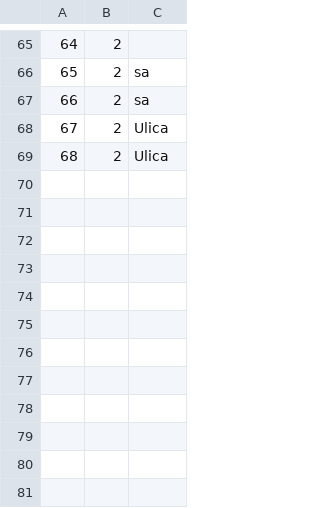
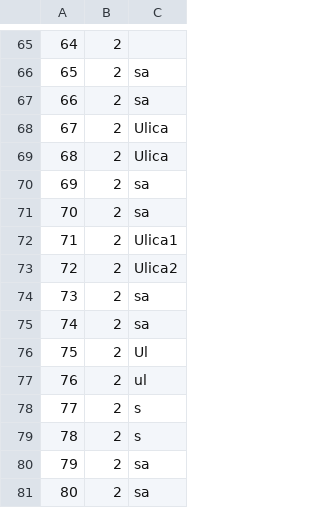
Before and after one commit to matejaaj/Booking, a CSV file: Resources/Data/detailedlocation.csv, drawn as a sheet; only a part is shown, gaps mark what is left out.

```diff
--- a/Resources/Data/detailedlocation.csv
+++ b/Resources/Data/detailedlocation.csv
@@ -69 +69,13 @@
 68|2|Ulica
+69|2|sa
+70|2|sa
+71|2|Ulica1
+72|2|Ulica2
+73|2|sa
+74|2|sa
+75|2|Ul
+76|2|ul
+77|2|s
+78|2|s
+79|2|sa
+80|2|sa
```
Also changed, not shown: Resources/Data/drivereservation.csv, Resources/Data/privateTourGuest.csv, 36 other files.
